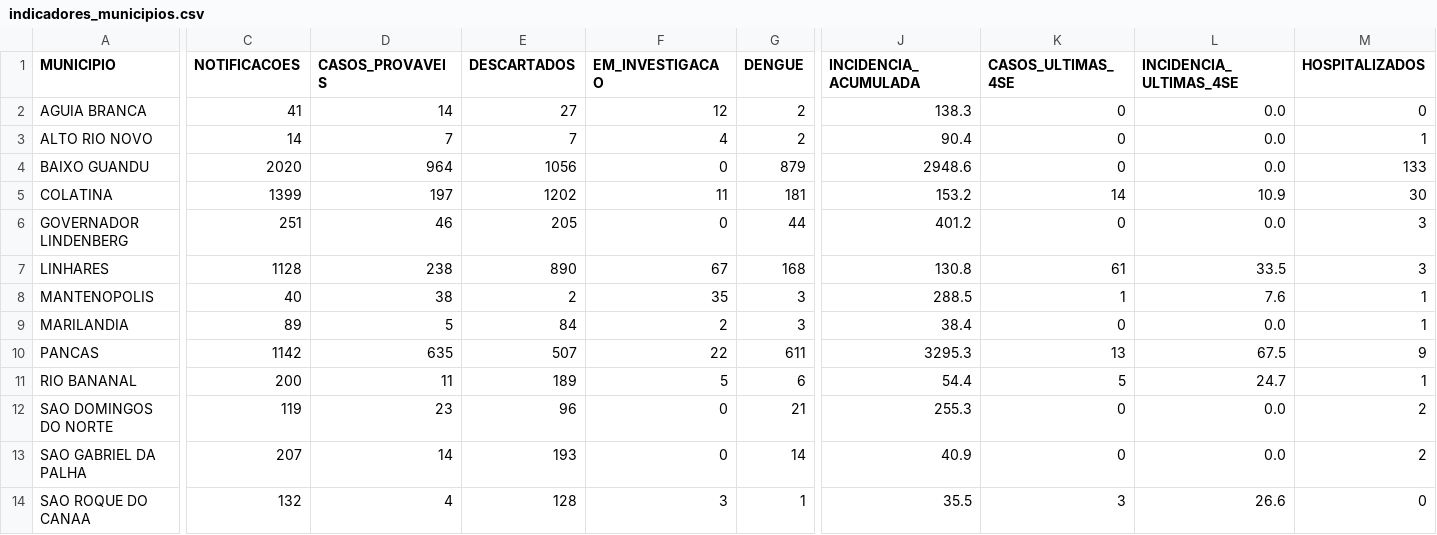
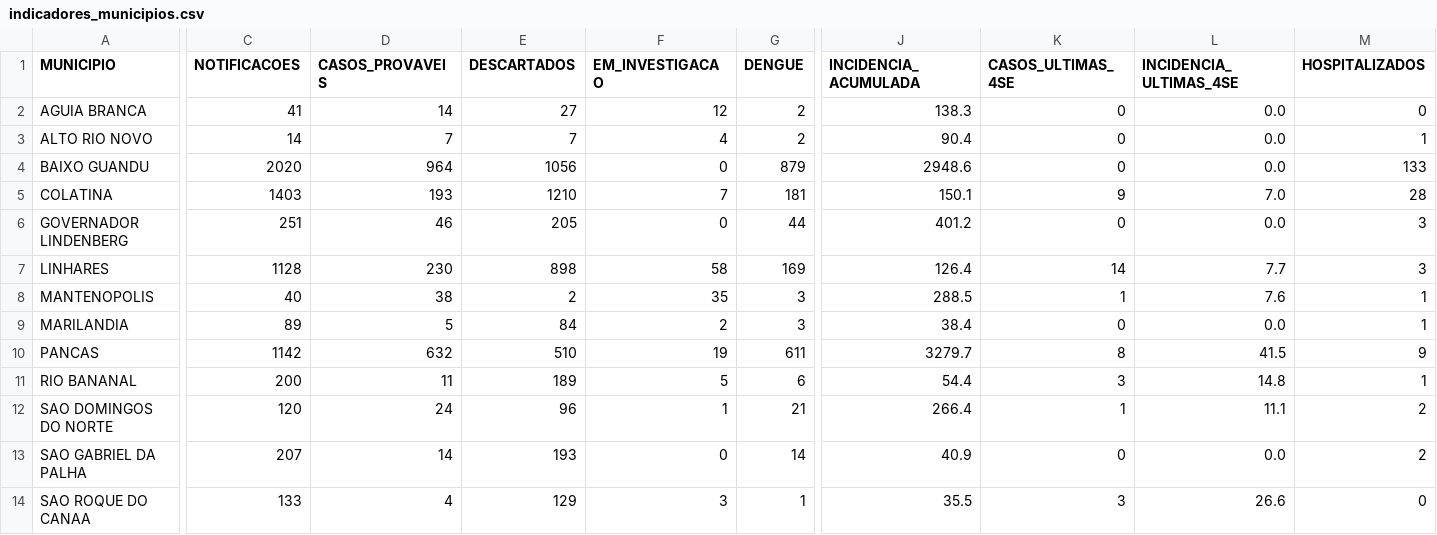
Before and after one commit to daliana-ve/diagrama-controle-dengue, a CSV file: dados/indicadores_municipios.csv, drawn as a sheet; only a part is shown, gaps mark what is left out; the diff covers the shown part only; the diff names each change by its address in the sheet, - before the commit and + after, or states it on an @@ line.

Commit message:
Atualização automática dengue - dados/indicadores_municipios.csv

```diff
--- a/dados/indicadores_municipios.csv
+++ b/dados/indicadores_municipios.csv
-C5 (NOTIFICACOES): 1399
+C5 (NOTIFICACOES): 1403
-D5 (CASOS_PROVAVEIS): 197
+D5 (CASOS_PROVAVEIS): 193
-E5 (DESCARTADOS): 1202
+E5 (DESCARTADOS): 1210
-F5 (EM_INVESTIGACAO): 11
+F5 (EM_INVESTIGACAO): 7
-J5 (INCIDENCIA_ACUMULADA): 153.2
+J5 (INCIDENCIA_ACUMULADA): 150.1
-K5 (CASOS_ULTIMAS_4SE): 14
+K5 (CASOS_ULTIMAS_4SE): 9
-L5 (INCIDENCIA_ULTIMAS_4SE): 10.9
+L5 (INCIDENCIA_ULTIMAS_4SE): 7.0
-M5 (HOSPITALIZADOS): 30
+M5 (HOSPITALIZADOS): 28
-D7 (CASOS_PROVAVEIS): 238
+D7 (CASOS_PROVAVEIS): 230
-E7 (DESCARTADOS): 890
+E7 (DESCARTADOS): 898
-F7 (EM_INVESTIGACAO): 67
+F7 (EM_INVESTIGACAO): 58
-G7 (DENGUE): 168
+G7 (DENGUE): 169
-J7 (INCIDENCIA_ACUMULADA): 130.8
+J7 (INCIDENCIA_ACUMULADA): 126.4
-K7 (CASOS_ULTIMAS_4SE): 61
+K7 (CASOS_ULTIMAS_4SE): 14
-L7 (INCIDENCIA_ULTIMAS_4SE): 33.5
+L7 (INCIDENCIA_ULTIMAS_4SE): 7.7
-D10 (CASOS_PROVAVEIS): 635
+D10 (CASOS_PROVAVEIS): 632
-E10 (DESCARTADOS): 507
+E10 (DESCARTADOS): 510
-F10 (EM_INVESTIGACAO): 22
+F10 (EM_INVESTIGACAO): 19
-J10 (INCIDENCIA_ACUMULADA): 3295.3
+J10 (INCIDENCIA_ACUMULADA): 3279.7
-K10 (CASOS_ULTIMAS_4SE): 13
+K10 (CASOS_ULTIMAS_4SE): 8
-L10 (INCIDENCIA_ULTIMAS_4SE): 67.5
+L10 (INCIDENCIA_ULTIMAS_4SE): 41.5
-K11 (CASOS_ULTIMAS_4SE): 5
+K11 (CASOS_ULTIMAS_4SE): 3
-L11 (INCIDENCIA_ULTIMAS_4SE): 24.7
+L11 (INCIDENCIA_ULTIMAS_4SE): 14.8
-C12 (NOTIFICACOES): 119
+C12 (NOTIFICACOES): 120
-D12 (CASOS_PROVAVEIS): 23
+D12 (CASOS_PROVAVEIS): 24
-F12 (EM_INVESTIGACAO): 0
+F12 (EM_INVESTIGACAO): 1
-J12 (INCIDENCIA_ACUMULADA): 255.3
+J12 (INCIDENCIA_ACUMULADA): 266.4
-K12 (CASOS_ULTIMAS_4SE): 0
+K12 (CASOS_ULTIMAS_4SE): 1
-L12 (INCIDENCIA_ULTIMAS_4SE): 0.0
+L12 (INCIDENCIA_ULTIMAS_4SE): 11.1
-C14 (NOTIFICACOES): 132
+C14 (NOTIFICACOES): 133
-E14 (DESCARTADOS): 128
+E14 (DESCARTADOS): 129
```
Also changed, not shown: 13 edited cells elsewhere in this file.
